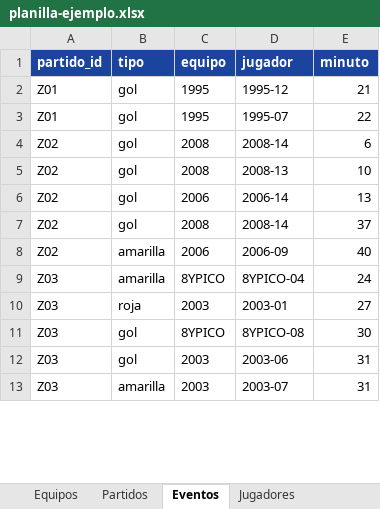
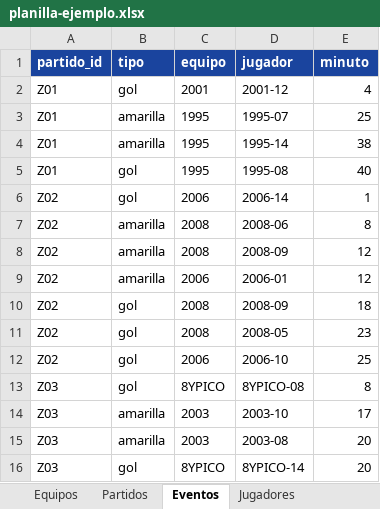
Before and after one commit to valenurcullu/CopaFalucho, an Excel workbook: data/planilla-ejemplo.xlsx, sheet Eventos, drawn as a sheet; only a part is shown; values as stored, in another font and other column widths than the file's, no borders; removed rows and columns are numbered as before the commit, all else as after; the diff covers the shown part only; the diff names each change by its address in the sheet, - before the commit and + after, or states it on an @@ line.

```diff
--- a/data/planilla-ejemplo.xlsx (sheet Eventos)
+++ b/data/planilla-ejemplo.xlsx (sheet Eventos)
+row 2: Z01 | gol | 2001 | 2001-12 | 4
+row 3: Z01 | amarilla | 1995 | 1995-07 | 25
-B4 (tipo): gol
+B4 (tipo): amarilla
-D4 (jugador): 1995-12
+D4 (jugador): 1995-14
-E4 (minuto): 21
+E4 (minuto): 38
-D5 (jugador): 1995-07
+D5 (jugador): 1995-08
-E5 (minuto): 22
+E5 (minuto): 40
-C6 (equipo): 2008
+C6 (equipo): 2006
-D6 (jugador): 2008-14
+D6 (jugador): 2006-14
-E6 (minuto): 6
+E6 (minuto): 1
-B7 (tipo): gol
+B7 (tipo): amarilla
-D7 (jugador): 2008-13
+D7 (jugador): 2008-06
-E7 (minuto): 10
+E7 (minuto): 8
+row 8: Z02 | amarilla | 2008 | 2008-09 | 12
-B9 (tipo): gol
+B9 (tipo): amarilla
-D9 (jugador): 2006-14
+D9 (jugador): 2006-01
-E9 (minuto): 13
+E9 (minuto): 12
-D10 (jugador): 2008-14
+D10 (jugador): 2008-09
-E10 (minuto): 37
+E10 (minuto): 18
+row 11: Z02 | gol | 2008 | 2008-05 | 23
-B12 (tipo): amarilla
+B12 (tipo): gol
-D12 (jugador): 2006-09
+D12 (jugador): 2006-10
-E12 (minuto): 40
+E12 (minuto): 25
-row 9: Z03 | amarilla | 8YPICO | 8YPICO-04 | 24
-row 10: Z03 | roja | 2003 | 2003-01 | 27
-E13 (minuto): 30
+E13 (minuto): 8
-B14 (tipo): gol
+B14 (tipo): amarilla
-D14 (jugador): 2003-06
+D14 (jugador): 2003-10
-E14 (minuto): 31
+E14 (minuto): 17
-D15 (jugador): 2003-07
+D15 (jugador): 2003-08
-E15 (minuto): 31
+E15 (minuto): 20
+row 16: Z03 | gol | 8YPICO | 8YPICO-14 | 20
```
Also changed, not shown: other rows of this sheet, sheet Jugadores, sheet Partidos, sheet Equipos, sheet Instrucciones, 48 other files.
